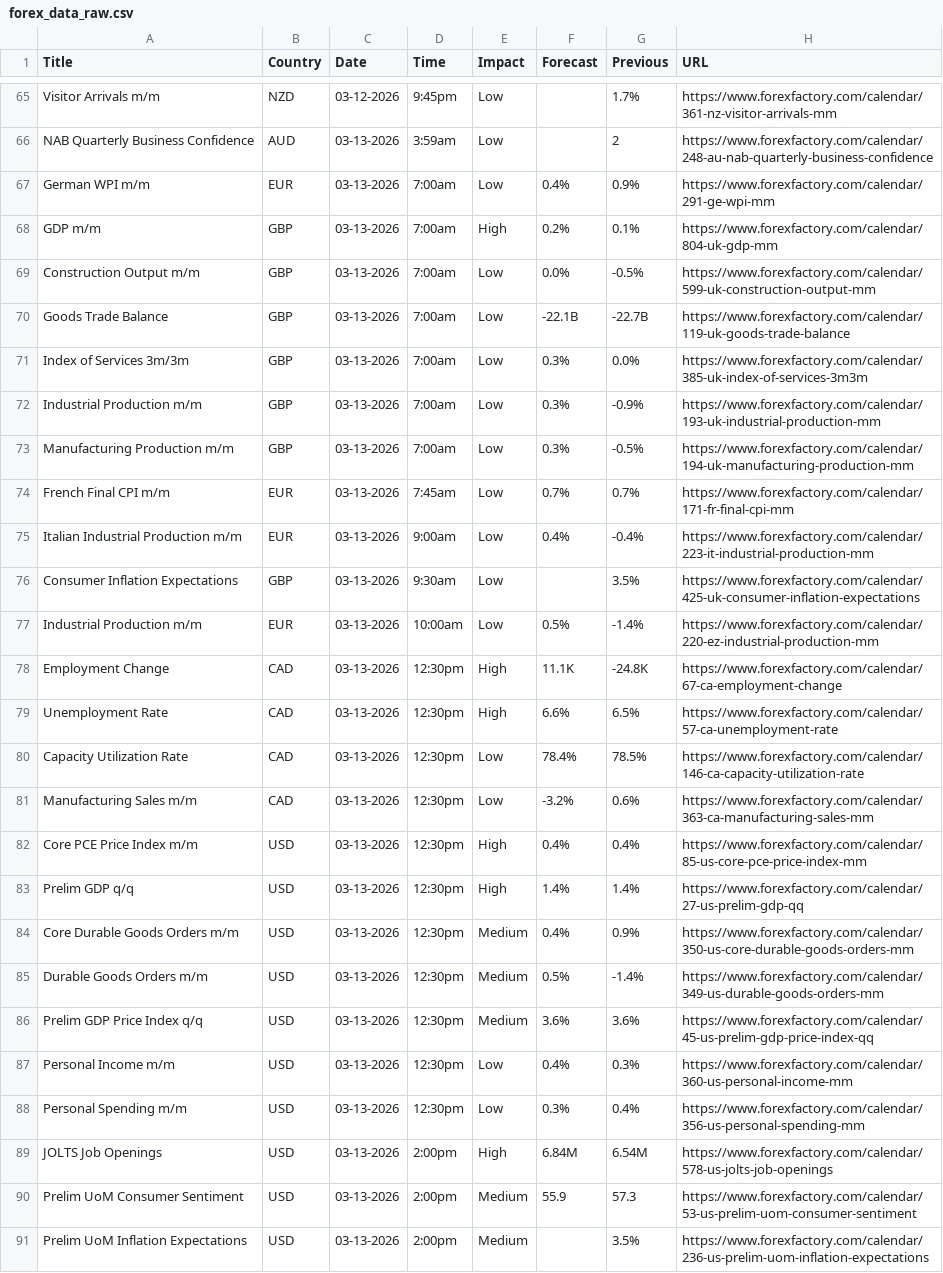
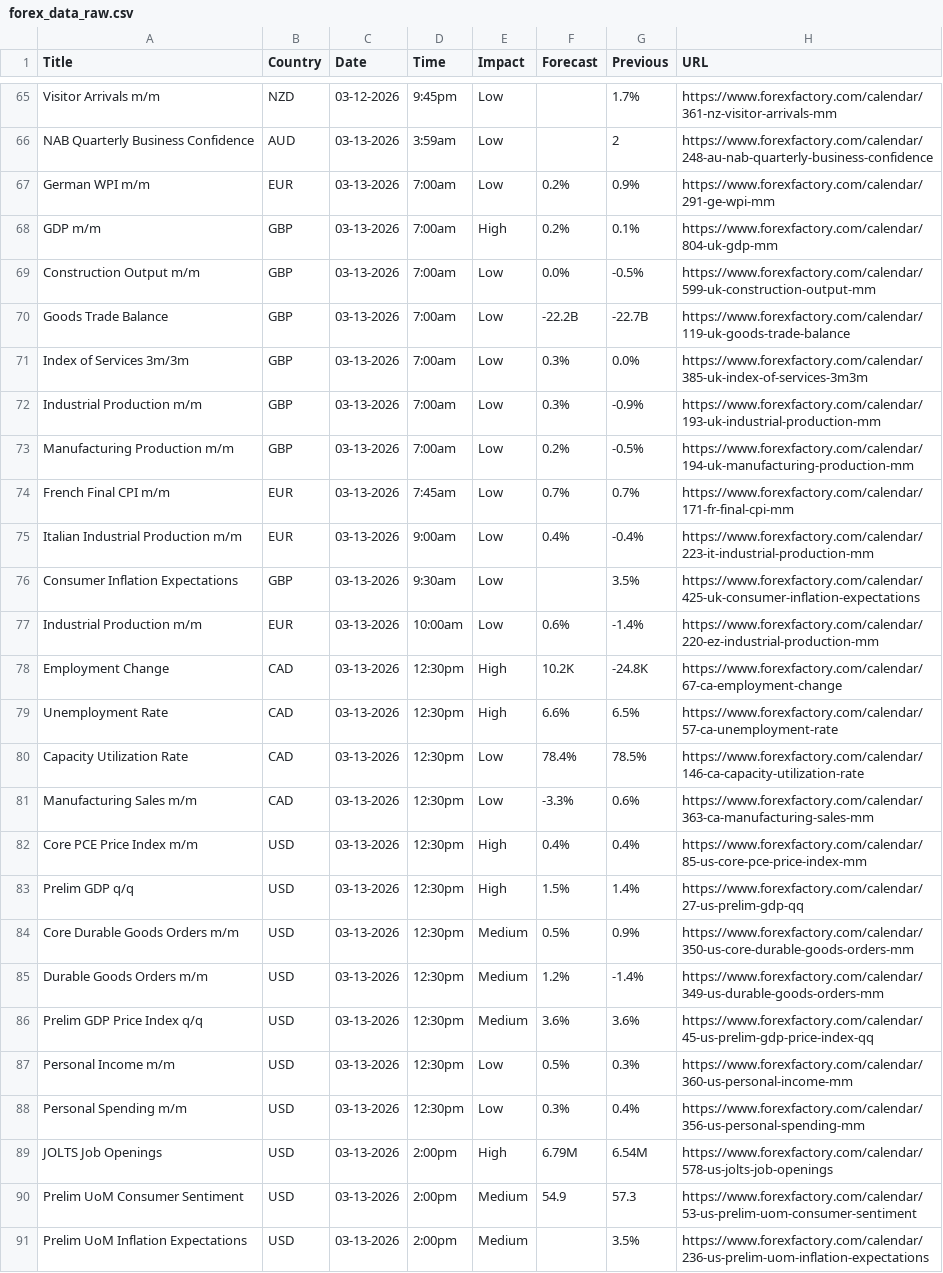
Before and after one commit to CryptoGamerDev/forex-calendar-data, a CSV file: forex_data_raw.csv, drawn as a sheet; only a part is shown, gaps mark what is left out; the diff covers the shown part only.

```diff
--- a/forex_data_raw.csv
+++ b/forex_data_raw.csv
@@ -66,9 +66,9 @@ Visitor Arrivals m/m,NZD,03-12-2026,9:45pm,Low,,1.7%,https://www.forexfactory.co
 NAB Quarterly Business Confidence,AUD,03-13-2026,3:59am,Low,,2,https://www.forexfactory.com/calendar/248-au-nab-quarterly-business-confidence
-German WPI m/m,EUR,03-13-2026,7:00am,Low,0.4%,0.9%,https://www.forexfactory.com/calendar/291-ge-wpi-mm
+German WPI m/m,EUR,03-13-2026,7:00am,Low,0.2%,0.9%,https://www.forexfactory.com/calendar/291-ge-wpi-mm
 GDP m/m,GBP,03-13-2026,7:00am,High,0.2%,0.1%,https://www.forexfactory.com/calendar/804-uk-gdp-mm
 Construction Output m/m,GBP,03-13-2026,7:00am,Low,0.0%,-0.5%,https://www.forexfactory.com/calendar/599-uk-construction-output-mm
-Goods Trade Balance,GBP,03-13-2026,7:00am,Low,-22.1B,-22.7B,https://www.forexfactory.com/calendar/119-uk-goods-trade-balance
+Goods Trade Balance,GBP,03-13-2026,7:00am,Low,-22.2B,-22.7B,https://www.forexfactory.com/calendar/119-uk-goods-trade-balance
 Index of Services 3m/3m,GBP,03-13-2026,7:00am,Low,0.3%,0.0%,https://www.forexfactory.com/calendar/385-uk-index-of-services-3m3m
 Industrial Production m/m,GBP,03-13-2026,7:00am,Low,0.3%,-0.9%,https://www.forexfactory.com/calendar/193-uk-industrial-production-mm
-Manufacturing Production m/m,GBP,03-13-2026,7:00am,Low,0.3%,-0.5%,https://www.forexfactory.com/calendar/194-uk-manufacturing-production-mm
+Manufacturing Production m/m,GBP,03-13-2026,7:00am,Low,0.2%,-0.5%,https://www.forexfactory.com/calendar/194-uk-manufacturing-production-mm
 French Final CPI m/m,EUR,03-13-2026,7:45am,Low,0.7%,0.7%,https://www.forexfactory.com/calendar/171-fr-final-cpi-mm
@@ -76,16 +76,16 @@ Italian Industrial Production m/m,EUR,03-13-2026,9:00am,Low,0.4%,-0.4%,https://w
 Consumer Inflation Expectations,GBP,03-13-2026,9:30am,Low,,3.5%,https://www.forexfactory.com/calendar/425-uk-consumer-inflation-expectations
-Industrial Production m/m,EUR,03-13-2026,10:00am,Low,0.5%,-1.4%,https://www.forexfactory.com/calendar/220-ez-industrial-production-mm
-Employment Change,CAD,03-13-2026,12:30pm,High,11.1K,-24.8K,https://www.forexfactory.com/calendar/67-ca-employment-change
+Industrial Production m/m,EUR,03-13-2026,10:00am,Low,0.6%,-1.4%,https://www.forexfactory.com/calendar/220-ez-industrial-production-mm
+Employment Change,CAD,03-13-2026,12:30pm,High,10.2K,-24.8K,https://www.forexfactory.com/calendar/67-ca-employment-change
 Unemployment Rate,CAD,03-13-2026,12:30pm,High,6.6%,6.5%,https://www.forexfactory.com/calendar/57-ca-unemployment-rate
 Capacity Utilization Rate,CAD,03-13-2026,12:30pm,Low,78.4%,78.5%,https://www.forexfactory.com/calendar/146-ca-capacity-utilization-rate
-Manufacturing Sales m/m,CAD,03-13-2026,12:30pm,Low,-3.2%,0.6%,https://www.forexfactory.com/calendar/363-ca-manufacturing-sales-mm
+Manufacturing Sales m/m,CAD,03-13-2026,12:30pm,Low,-3.3%,0.6%,https://www.forexfactory.com/calendar/363-ca-manufacturing-sales-mm
 Core PCE Price Index m/m,USD,03-13-2026,12:30pm,High,0.4%,0.4%,https://www.forexfactory.com/calendar/85-us-core-pce-price-index-mm
-Prelim GDP q/q,USD,03-13-2026,12:30pm,High,1.4%,1.4%,https://www.forexfactory.com/calendar/27-us-prelim-gdp-qq
-Core Durable Goods Orders m/m,USD,03-13-2026,12:30pm,Medium,0.4%,0.9%,https://www.forexfactory.com/calendar/350-us-core-durable-goods-orders-mm
-Durable Goods Orders m/m,USD,03-13-2026,12:30pm,Medium,0.5%,-1.4%,https://www.forexfactory.com/calendar/349-us-durable-goods-orders-mm
+Prelim GDP q/q,USD,03-13-2026,12:30pm,High,1.5%,1.4%,https://www.forexfactory.com/calendar/27-us-prelim-gdp-qq
+Core Durable Goods Orders m/m,USD,03-13-2026,12:30pm,Medium,0.5%,0.9%,https://www.forexfactory.com/calendar/350-us-core-durable-goods-orders-mm
+Durable Goods Orders m/m,USD,03-13-2026,12:30pm,Medium,1.2%,-1.4%,https://www.forexfactory.com/calendar/349-us-durable-goods-orders-mm
 Prelim GDP Price Index q/q,USD,03-13-2026,12:30pm,Medium,3.6%,3.6%,https://www.forexfactory.com/calendar/45-us-prelim-gdp-price-index-qq
-Personal Income m/m,USD,03-13-2026,12:30pm,Low,0.4%,0.3%,https://www.forexfactory.com/calendar/360-us-personal-income-mm
+Personal Income m/m,USD,03-13-2026,12:30pm,Low,0.5%,0.3%,https://www.forexfactory.com/calendar/360-us-personal-income-mm
 Personal Spending m/m,USD,03-13-2026,12:30pm,Low,0.3%,0.4%,https://www.forexfactory.com/calendar/356-us-personal-spending-mm
-JOLTS Job Openings,USD,03-13-2026,2:00pm,High,6.84M,6.54M,https://www.forexfactory.com/calendar/578-us-jolts-job-openings
-Prelim UoM Consumer Sentiment,USD,03-13-2026,2:00pm,Medium,55.9,57.3,https://www.forexfactory.com/calendar/53-us-prelim-uom-consumer-sentiment
+JOLTS Job Openings,USD,03-13-2026,2:00pm,High,6.79M,6.54M,https://www.forexfactory.com/calendar/578-us-jolts-job-openings
+Prelim UoM Consumer Sentiment,USD,03-13-2026,2:00pm,Medium,54.9,57.3,https://www.forexfactory.com/calendar/53-us-prelim-uom-consumer-sentiment
 Prelim UoM Inflation Expectations,USD,03-13-2026,2:00pm,Medium,,3.5%,https://www.forexfactory.com/calendar/236-us-prelim-uom-inflation-expectations
```
Also changed, not shown: 8 edited cells elsewhere in this file, forex_data_simple.csv.
